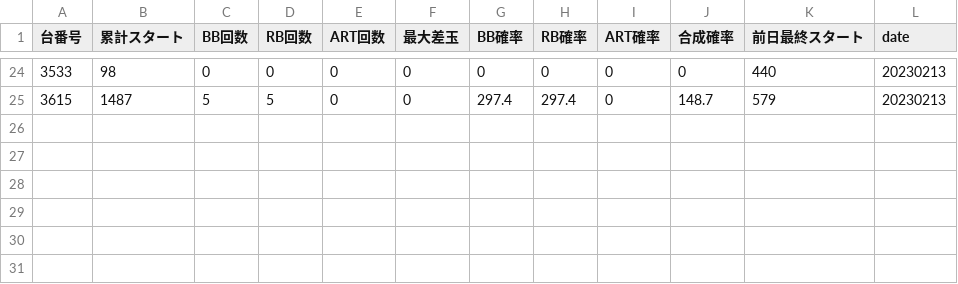
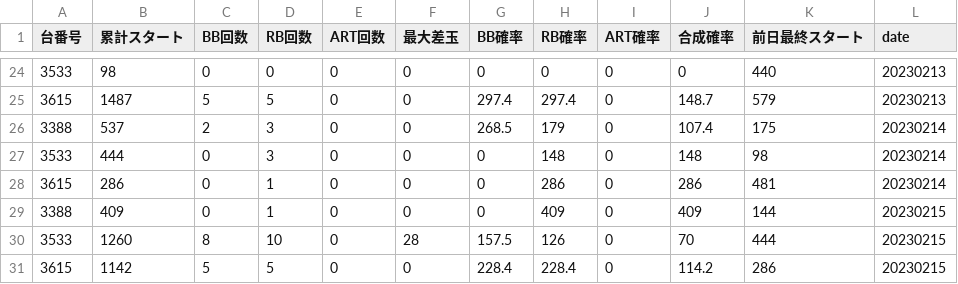
Before and after one commit to h0tcatSub/MUSO, a CSV file: content/prego/anata_hades_5.csv, drawn as a sheet; only a part is shown, gaps mark what is left out.

```diff
--- a/content/prego/anata_hades_5.csv
+++ b/content/prego/anata_hades_5.csv
@@ -25 +25,7 @@
 3615,1487,5,5,0,0,297.4,297.4,0,148.7,579,20230213
+3388,537,2,3,0,0,268.5,179,0,107.4,175,20230214
+3533,444,0,3,0,0,0,148,0,148,98,20230214
+3615,286,0,1,0,0,0,286,0,286,481,20230214
+3388,409,0,1,0,0,0,409,0,409,144,20230215
+3533,1260,8,10,0,28,157.5,126,0,70,444,20230215
+3615,1142,5,5,0,0,228.4,228.4,0,114.2,286,20230215
```
Also changed, not shown: content/prego/juggler_ex_5.csv, content/prego/main_data_rezero_5.csv, 2 other files.
